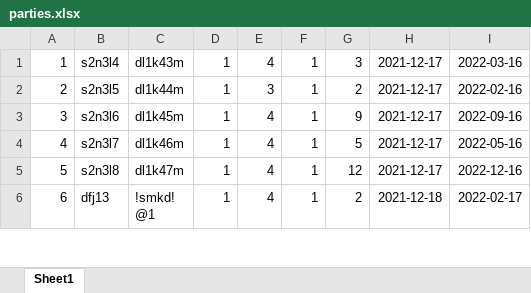
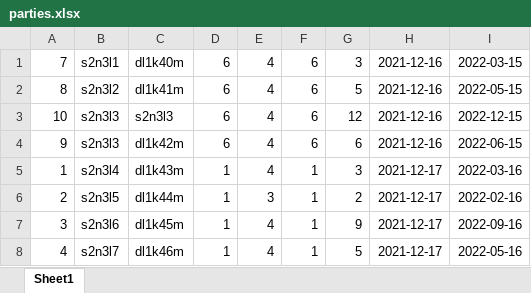
Before and after one commit to westtrain/Podo, an Excel workbook: server/public/parties.xlsx, sheet Sheet1, drawn as a sheet; only a part is shown; the shorter side is filled out with more unchanged rows; values as stored, in another font and other column widths than the file's, no borders; the diff names each change by its address in the sheet, - before the commit and + after, or states it on an @@ line.

Commit message:
[server]

```diff
--- a/server/public/parties.xlsx (sheet Sheet1)
+++ b/server/public/parties.xlsx (sheet Sheet1)
+row 1: 7 | s2n3l1 | dl1k40m | 6 | 4 | 6 | 3 | 2021-12-16 | 2022-03-15
+row 2: 8 | s2n3l2 | dl1k41m | 6 | 4 | 6 | 5 | 2021-12-16 | 2022-05-15
+row 3: 10 | s2n3l3 | s2n3l3 | 6 | 4 | 6 | 12 | 2021-12-16 | 2022-12-15
+row 4: 9 | s2n3l3 | dl1k42m | 6 | 4 | 6 | 6 | 2021-12-16 | 2022-06-15
```
Also changed, not shown: 1 other file.
